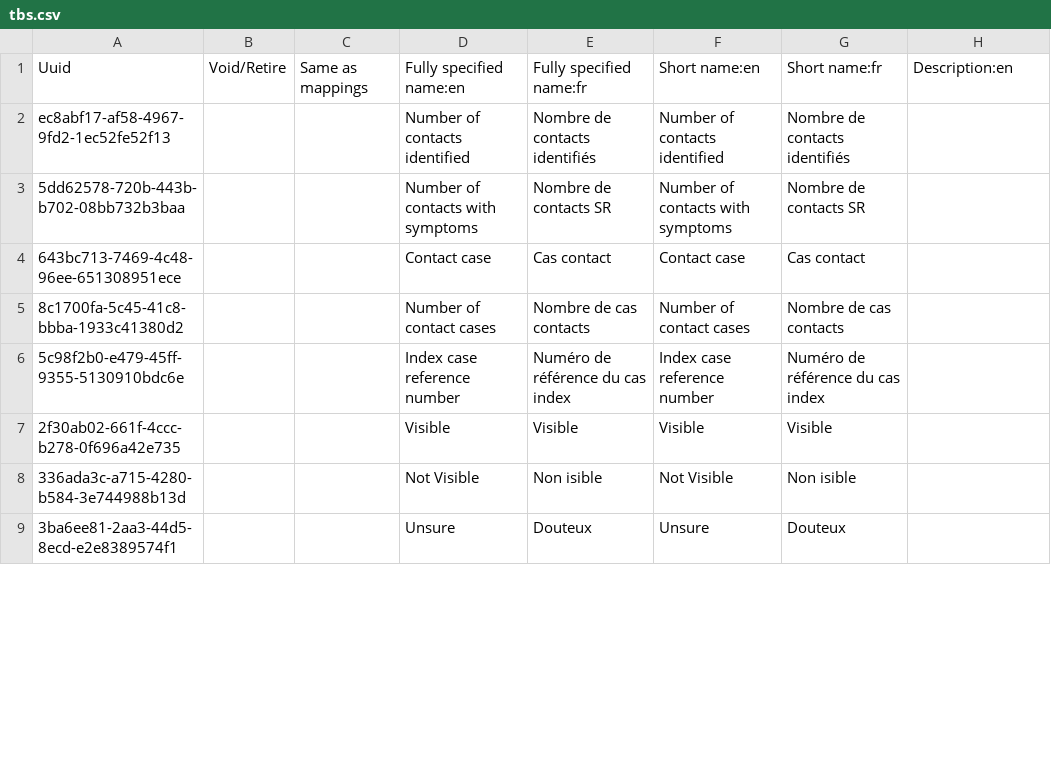
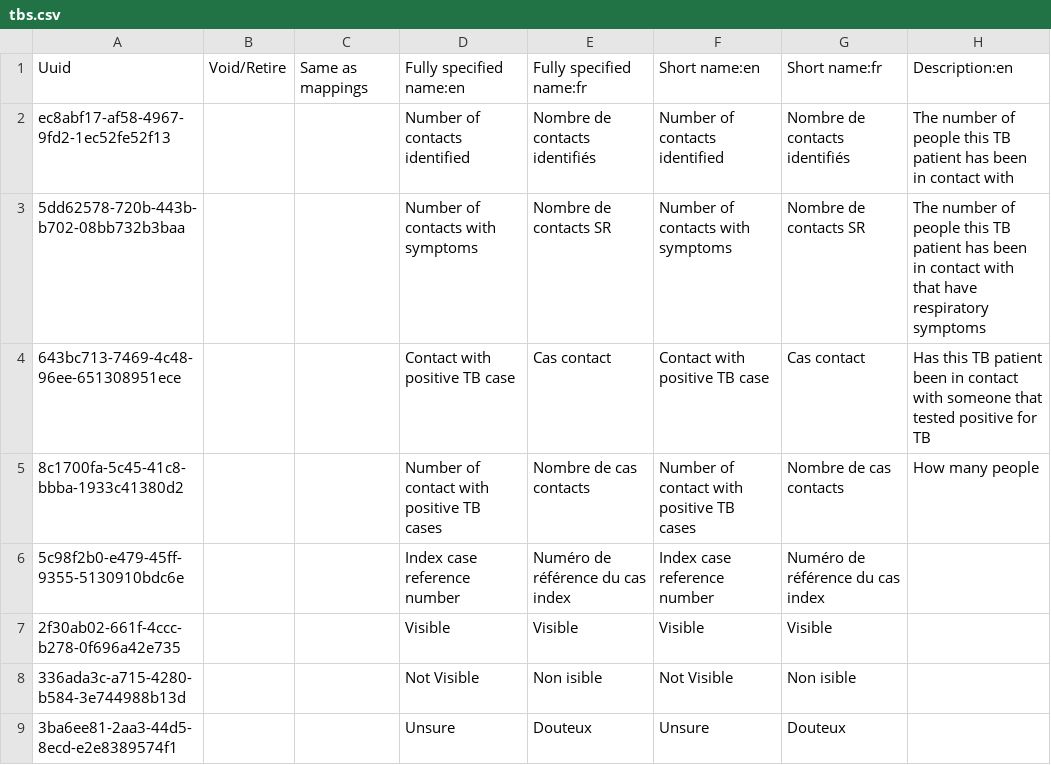
Before and after one commit to reagan-meant/openmrs-config-c2c, a CSV file: configuration/concepts/tbs.csv, drawn as a sheet; only a part is shown; the diff covers the shown part only; the diff names each change by its address in the sheet, - before the commit and + after, or states it on an @@ line.

```diff
--- a/configuration/concepts/tbs.csv
+++ b/configuration/concepts/tbs.csv
-H2: (empty)
+H2: The number of people this TB patient has been in contact with
-H3: (empty)
+H3: The number of people this TB patient has been in contact with that have respiratory symptoms
-D4: Contact case
+D4: Contact with positive TB case
-F4: Contact case
+F4: Contact with positive TB case
-H4: (empty)
+H4: Has this TB patient been in contact with someone that tested positive for TB
-D5: Number of contact cases
+D5: Number of contact with positive TB cases
-F5: Number of contact cases
+F5: Number of contact with positive TB cases
-H5: (empty)
+H5: How many people
```
Also changed, not shown: 1 removed row and 12 edited cells elsewhere in this file, 1 other file.
